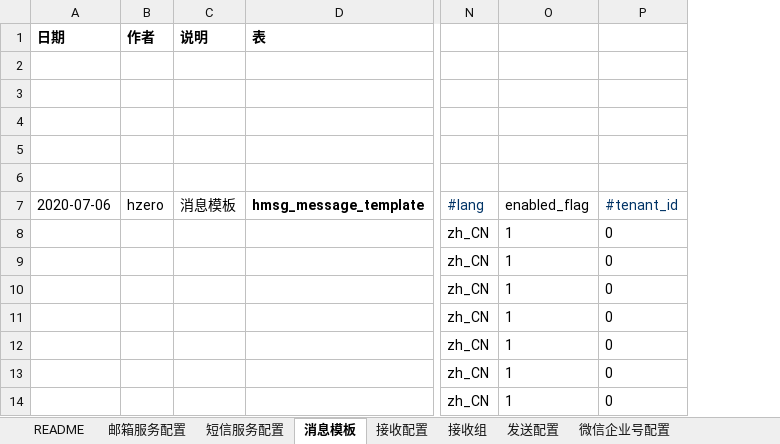
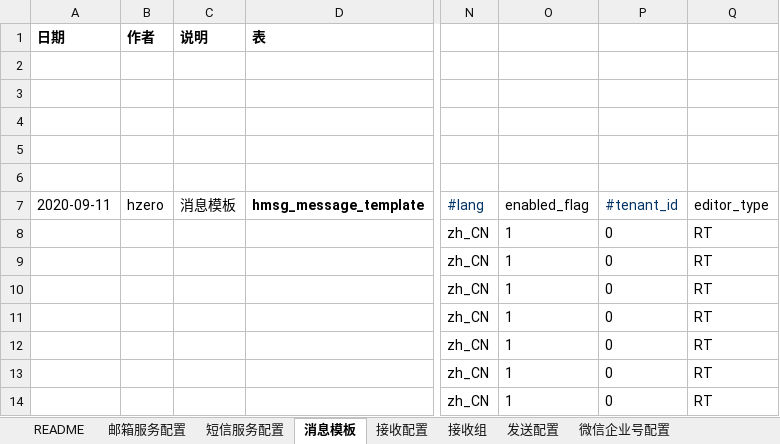
Before and after one commit to open-hand/choerodon-message, an Excel workbook: src/main/resources/script/db/init-data/hzero_message/hzero_message/hzero-message.xlsx, sheet 消息模板, drawn as a sheet; only a part is shown, gaps mark what is left out; values as stored, in another font and other column widths than the file's, no borders; the diff covers the shown part only; the diff names each change by its address in the sheet, - before the commit and + after, or states it on an @@ line.

```diff
--- a/src/main/resources/script/db/init-data/hzero_message/hzero_message/hzero-message.xlsx (sheet 消息模板)
+++ b/src/main/resources/script/db/init-data/hzero_message/hzero_message/hzero-message.xlsx (sheet 消息模板)
+column Q (editor_type), rows 8-14: all RT
-A7: 2020-07-06
+A7: 2020-09-11
```
Also changed, not shown: 6 added rows, 5 removed rows and 11 edited cells elsewhere in this sheet, sheet 发送配置, sheet 微信公众号配置, sheet 微信企业号配置, sheet 邮箱服务配置, sheet 短信服务配置, sheet 接收配置, 1 more sheet, src/main/resources/script/db/init-data/hzero_message/hzero_message/hzero-data-message-template-open.xlsx, src/main/resources/script/db/init-data/hzero_message/hzero_platform/hzero-iam-menu.xlsx, 30 other files.
